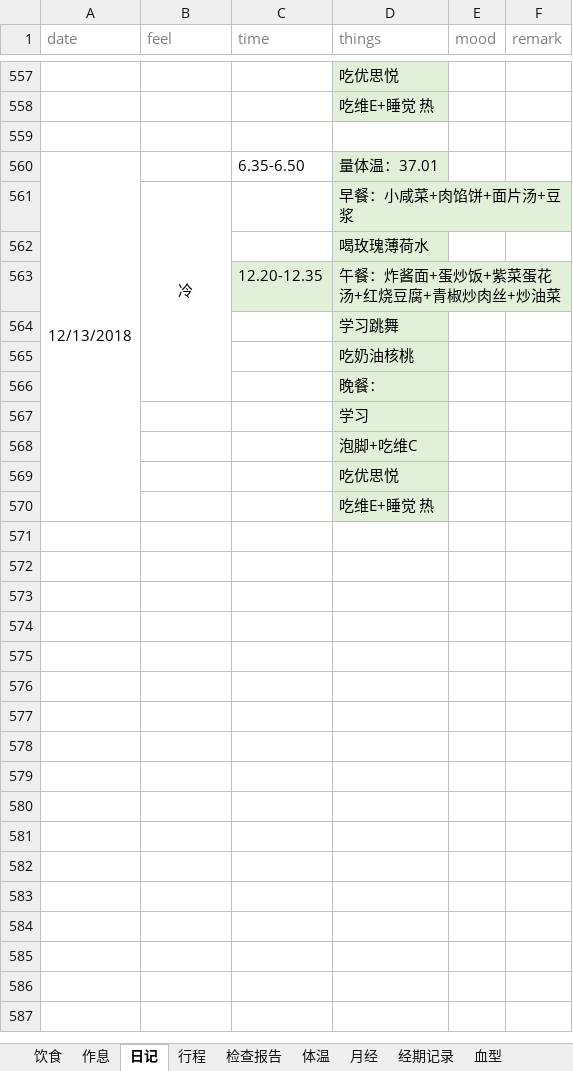
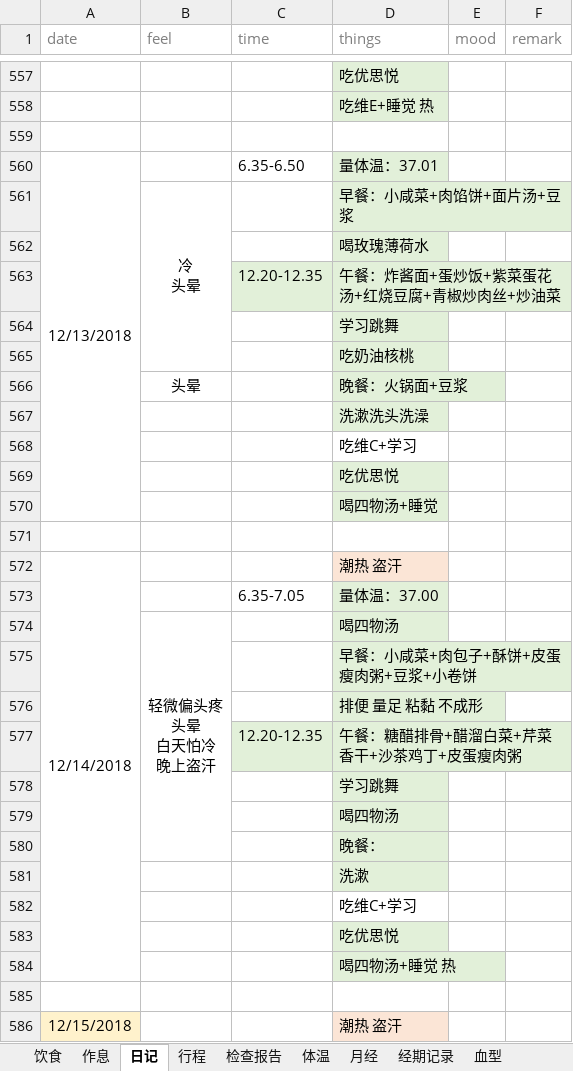
Before and after one commit to ivytry/blog, an Excel workbook: preparate pregnancy.xlsx, sheet 日记, drawn as a sheet; only a part is shown, gaps mark what is left out; values as stored, in another font and other column widths than the file's, no borders; removed rows and columns are numbered as before the commit, all else as after; ↵ is a line break in a cell; the diff covers the shown part only; the diff names each change by its address in the sheet, - before the commit and + after, or states it on an @@ line.

Commit message:
'12.14'
Signed-off-by: Ivy <526560484@qq.com>

```diff
--- a/preparate pregnancy.xlsx (sheet 日记)
+++ b/preparate pregnancy.xlsx (sheet 日记)
-A560:A570 merged
+A560:A570 merged
-B561 (feel): 冷
+B561 (feel): 冷 ↵ 头晕
-B561:B566 merged
+B561:B565 merged
+row 566:  | 头晕 |  | 晚餐：火锅面+豆浆
+row 567:  |  |  | 洗漱洗头洗澡
+row 568:  |  |  | 吃维C+学习
+row 569:  |  |  | 吃优思悦
+row 570:  |  |  | 喝四物汤+睡觉
+row 571: (empty)
+row 572: 12/14/2018 |  |  | 潮热 盗汗
+row 573:  |  | 6.35-7.05 | 量体温：37.00
+row 574:  | 轻微偏头疼 ↵ 头晕 ↵ 白天怕冷 ↵ 晚上盗汗 |  | 喝四物汤
+row 575:  |  |  | 早餐：小咸菜+肉包子+酥饼+皮蛋瘦肉粥+豆浆+小卷饼
+row 576:  |  |  | 排便 量足 粘黏 不成形
+row 577:  |  | 12.20-12.35 | 午餐：糖醋排骨+醋溜白菜+芹菜香干+沙茶鸡丁+皮蛋瘦肉粥
+row 578:  |  |  | 学习跳舞
+row 579:  |  |  | 喝四物汤
-D581 (things): 学习
+D581 (things): 洗漱
-D582 (things): 泡脚+吃维C
+D582 (things): 吃维C+学习
-D582 fill: #E2F0D9
+D582 fill: none
-D584 (things): 吃维E+睡觉 热
+D584 (things): 喝四物汤+睡觉 热
+row 585: (empty)
+row 586: 12/15/2018 |  |  | 潮热 盗汗
```
Also changed, not shown: 26 added rows elsewhere in this sheet, sheet 体温.
